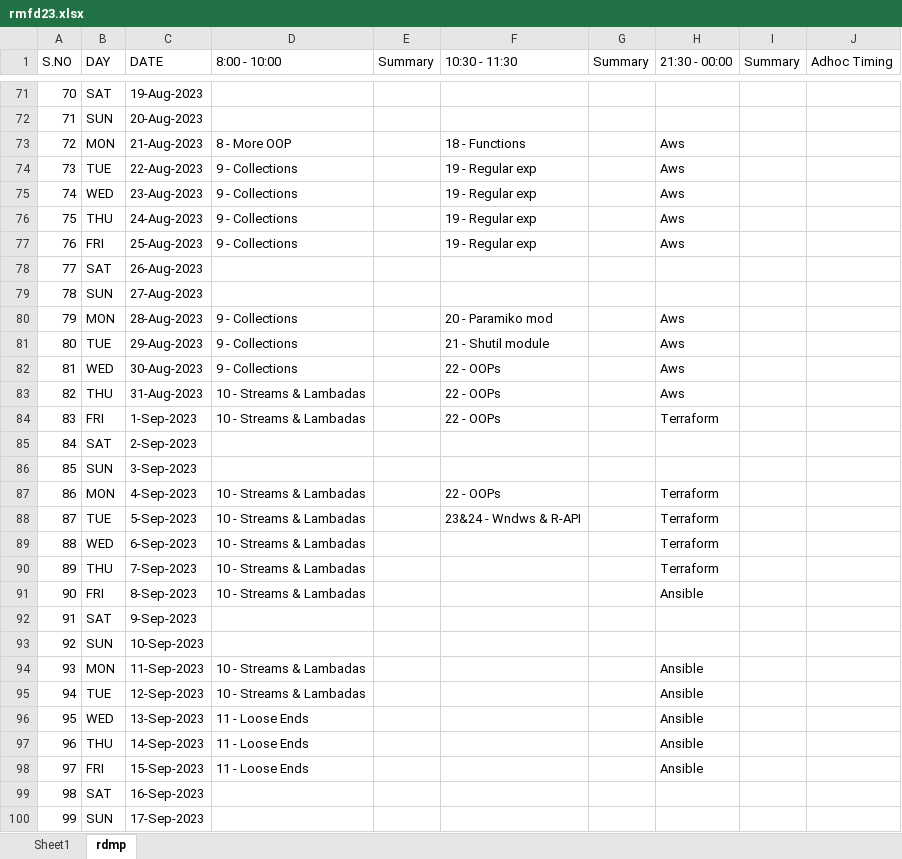
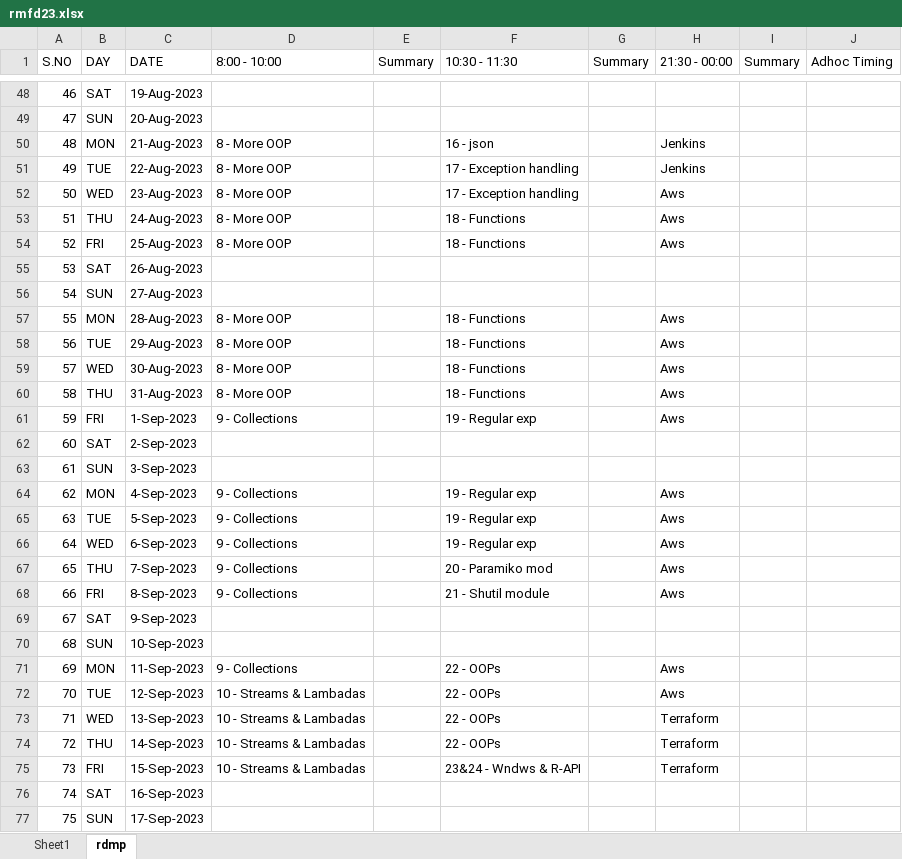
Before and after one commit to sskr365/DLP, an Excel workbook: rmfd23.xlsx, sheet rdmp, drawn as a sheet; only a part is shown, gaps mark what is left out; values as stored, in another font and other column widths than the file's, no cell formats; addresses are those after the commit; the diff covers the shown part only; the diff names each change by its address in the sheet, - before the commit and + after, or states it on an @@ line.

```diff
--- a/rmfd23.xlsx (sheet rdmp)
+++ b/rmfd23.xlsx (sheet rdmp)
@@ column A (S.NO) renumbered between rows 2 and 121 @@
-F50 (10:30 - 11:30): 18 - Functions
+F50 (10:30 - 11:30): 16 - json
-H50:H51 (21:30 - 00:00): Aws
+H50:H51 (21:30 - 00:00): Jenkins
-D51:D54 (8:00 - 10:00): 9 - Collections
+D51:D54 (8:00 - 10:00): 8 - More OOP
-F51:F52 (10:30 - 11:30): 19 - Regular exp
+F51:F52 (10:30 - 11:30): 17 - Exception handling
-F53:F54 (10:30 - 11:30): 19 - Regular exp
+F53:F54 (10:30 - 11:30): 18 - Functions
-D57:D59 (8:00 - 10:00): 9 - Collections
+D57:D59 (8:00 - 10:00): 8 - More OOP
-F57 (10:30 - 11:30): 20 - Paramiko mod
+F57 (10:30 - 11:30): 18 - Functions
-F58 (10:30 - 11:30): 21 - Shutil module
+F58 (10:30 - 11:30): 18 - Functions
-F59:F60 (10:30 - 11:30): 22 - OOPs
+F59:F60 (10:30 - 11:30): 18 - Functions
-D60 (8:00 - 10:00): 10 - Streams & Lambadas
+D60 (8:00 - 10:00): 8 - More OOP
-D61 (8:00 - 10:00): 10 - Streams & Lambadas
+D61 (8:00 - 10:00): 9 - Collections
-F61 (10:30 - 11:30): 22 - OOPs
+F61 (10:30 - 11:30): 19 - Regular exp
-H61 (21:30 - 00:00): Terraform
+H61 (21:30 - 00:00): Aws
-D64:D68 (8:00 - 10:00): 10 - Streams & Lambadas
+D64:D68 (8:00 - 10:00): 9 - Collections
-F64 (10:30 - 11:30): 22 - OOPs
+F64 (10:30 - 11:30): 19 - Regular exp
-H64:H67 (21:30 - 00:00): Terraform
+H64:H67 (21:30 - 00:00): Aws
-F65 (10:30 - 11:30): 23&24 - Wndws & R-API
+F65 (10:30 - 11:30): 19 - Regular exp
-F66 (10:30 - 11:30): (empty)
+F66 (10:30 - 11:30): 19 - Regular exp
-F67 (10:30 - 11:30): (empty)
+F67 (10:30 - 11:30): 20 - Paramiko mod
-F68 (10:30 - 11:30): (empty)
+F68 (10:30 - 11:30): 21 - Shutil module
-H68 (21:30 - 00:00): Ansible
+H68 (21:30 - 00:00): Aws
-D71 (8:00 - 10:00): 10 - Streams & Lambadas
+D71 (8:00 - 10:00): 9 - Collections
-F71:F74 (10:30 - 11:30): (empty)
+F71:F74 (10:30 - 11:30): 22 - OOPs
-H71:H72 (21:30 - 00:00): Ansible
+H71:H72 (21:30 - 00:00): Aws
-D73:D75 (8:00 - 10:00): 11 - Loose Ends
+D73:D75 (8:00 - 10:00): 10 - Streams & Lambadas
-H73:H75 (21:30 - 00:00): Ansible
+H73:H75 (21:30 - 00:00): Terraform
-F75 (10:30 - 11:30): (empty)
+F75 (10:30 - 11:30): 23&24 - Wndws & R-API
```
Also changed, not shown: 12 added rows, 23 removed rows and 146 edited cells elsewhere in this sheet, cell formats, 18 other files.
